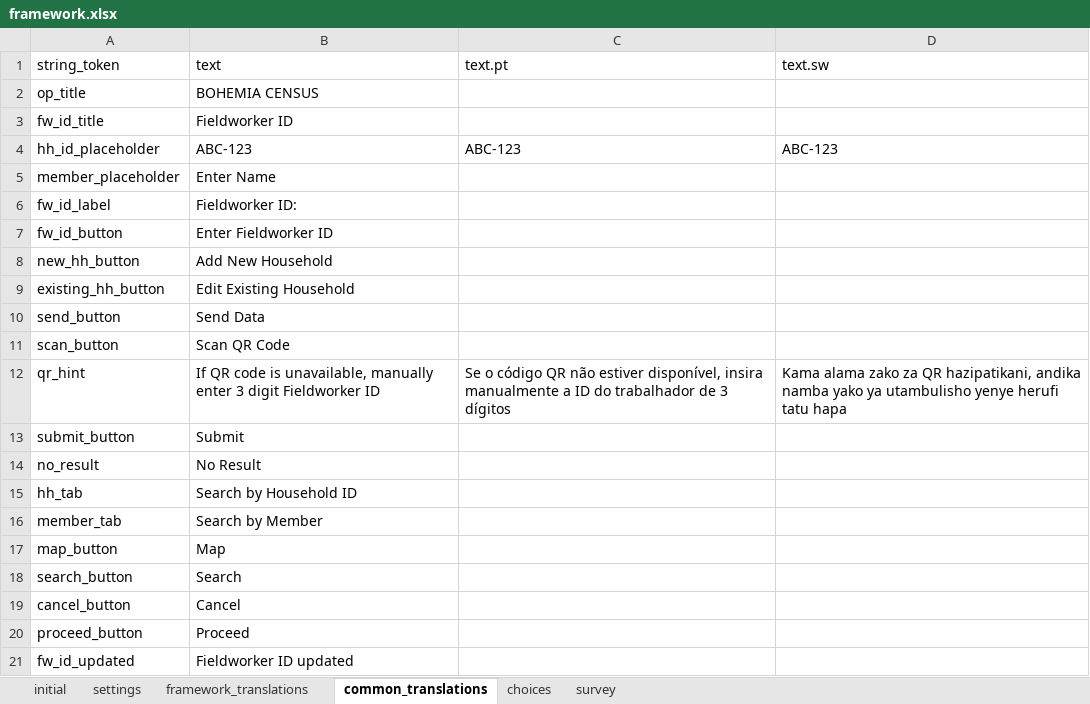
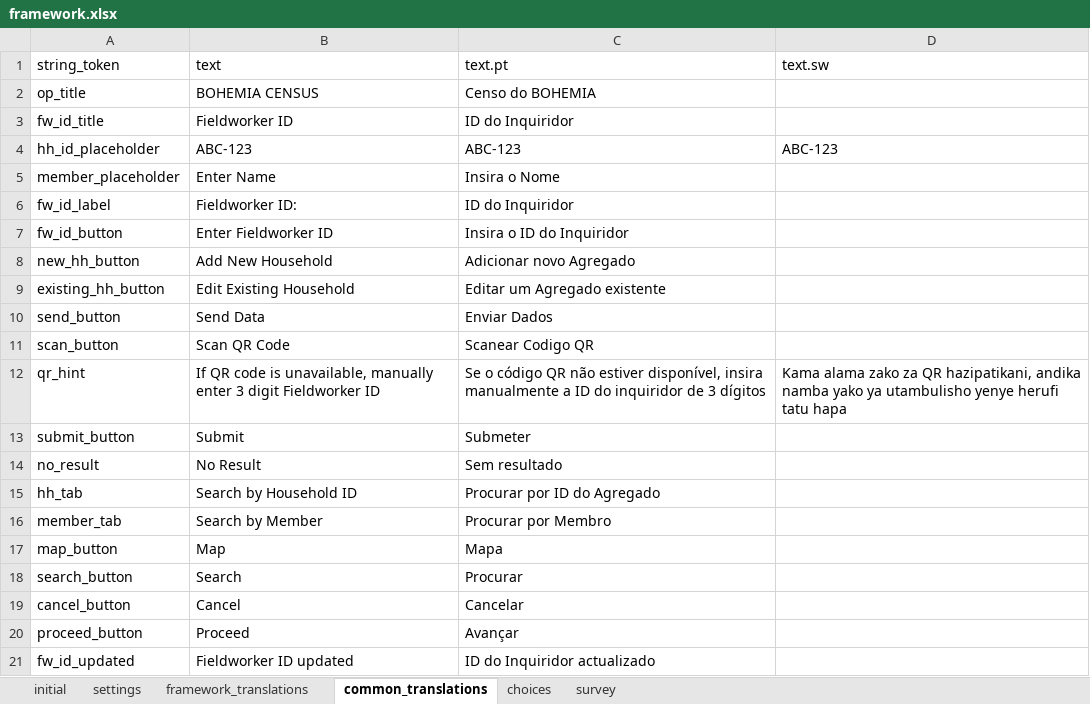
Before and after one commit to karoliscfd/bohemia, an Excel workbook: odkx/app/config/assets/framework/forms/framework/framework.xlsx, sheet common_translations, drawn as a sheet; values as stored, in another font and other column widths than the file's, no borders; the diff names each change by its address in the sheet, - before the commit and + after, or states it on an @@ line.

Commit message:
Add pt translations for operational flow

```diff
--- a/odkx/app/config/assets/framework/forms/framework/framework.xlsx (sheet common_translations)
+++ b/odkx/app/config/assets/framework/forms/framework/framework.xlsx (sheet common_translations)
-C2 (text.pt): (empty)
+C2 (text.pt): Censo do BOHEMIA
-C3 (text.pt): (empty)
+C3 (text.pt): ID do Inquiridor
-C5 (text.pt): (empty)
+C5 (text.pt): Insira o Nome
-C6 (text.pt): (empty)
+C6 (text.pt): ID do Inquiridor
-C7 (text.pt): (empty)
+C7 (text.pt): Insira o ID do Inquiridor
-C8 (text.pt): (empty)
+C8 (text.pt): Adicionar novo Agregado
-C9 (text.pt): (empty)
+C9 (text.pt): Editar um Agregado existente
-C10 (text.pt): (empty)
+C10 (text.pt): Enviar Dados
-C11 (text.pt): (empty)
+C11 (text.pt): Scanear Codigo QR
-C12 (text.pt): …ID do trabalhador de 3…
+C12 (text.pt): …ID do inquiridor de 3…
-C13 (text.pt): (empty)
+C13 (text.pt): Submeter
-C14 (text.pt): (empty)
+C14 (text.pt): Sem resultado
-C15 (text.pt): (empty)
+C15 (text.pt): Procurar por ID do Agregado
-C16 (text.pt): (empty)
+C16 (text.pt): Procurar por Membro
-C17 (text.pt): (empty)
+C17 (text.pt): Mapa
-C18 (text.pt): (empty)
+C18 (text.pt): Procurar
-C19 (text.pt): (empty)
+C19 (text.pt): Cancelar
-C20 (text.pt): (empty)
+C20 (text.pt): Avançar
-C21 (text.pt): (empty)
+C21 (text.pt): ID do Inquiridor actualizado
```
Also changed, not shown: 2 other files.
